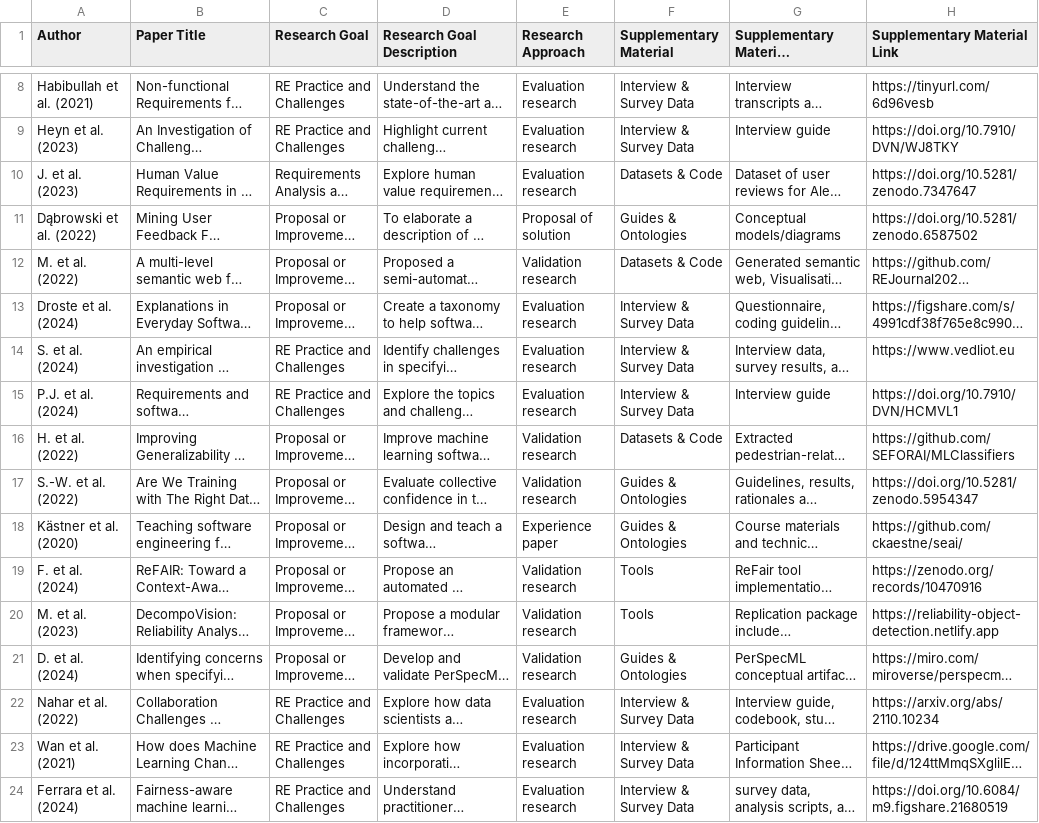
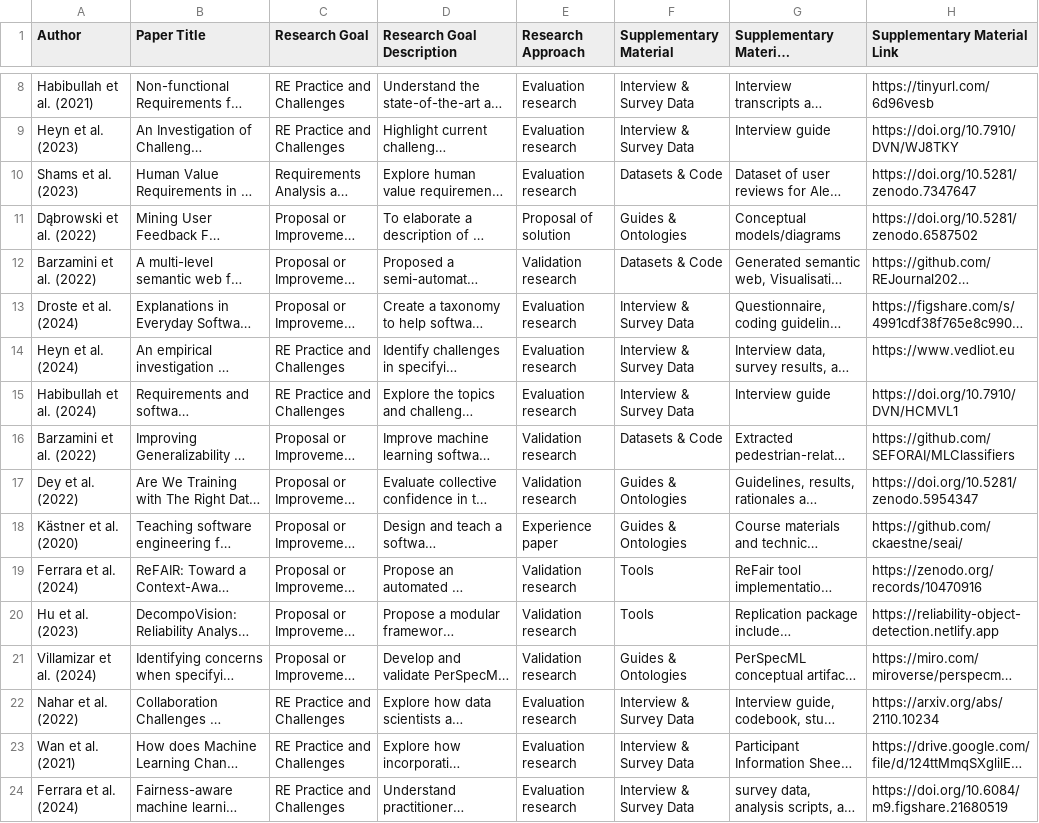
Before and after one commit to jsdabrowski/SLR-RE4ML, a CSV file: supplementary-materials.csv, drawn as a sheet; only a part is shown, gaps mark what is left out; long unchanged cells end in …; the diff covers the shown part only; the diff names each change by its address in the sheet, - before the commit and + after, or states it on an @@ line.

Commit message:
Add files via upload

```diff
--- a/supplementary-materials.csv
+++ b/supplementary-materials.csv
-A10 (Author): J. et al. (2023)
+A10 (Author): Shams et al. (2023)
-A12 (Author): M. et al. (2022)
+A12 (Author): Barzamini et al. (2022)
-A14 (Author): S. et al. (2024)
+A14 (Author): Heyn et al. (2024)
-A15 (Author): P.J. et al. (2024)
+A15 (Author): Habibullah et al. (2024)
-A16 (Author): H. et al. (2022)
+A16 (Author): Barzamini et al. (2022)
-A17 (Author): S.-W. et al. (2022)
+A17 (Author): Dey et al. (2022)
-A19 (Author): F. et al. (2024)
+A19 (Author): Ferrara et al. (2024)
-A20 (Author): M. et al. (2023)
+A20 (Author): Hu et al. (2023)
-A21 (Author): D. et al. (2024)
+A21 (Author): Villamizar et al. (2024)
```
Also changed, not shown: 15 edited cells elsewhere in this file.
